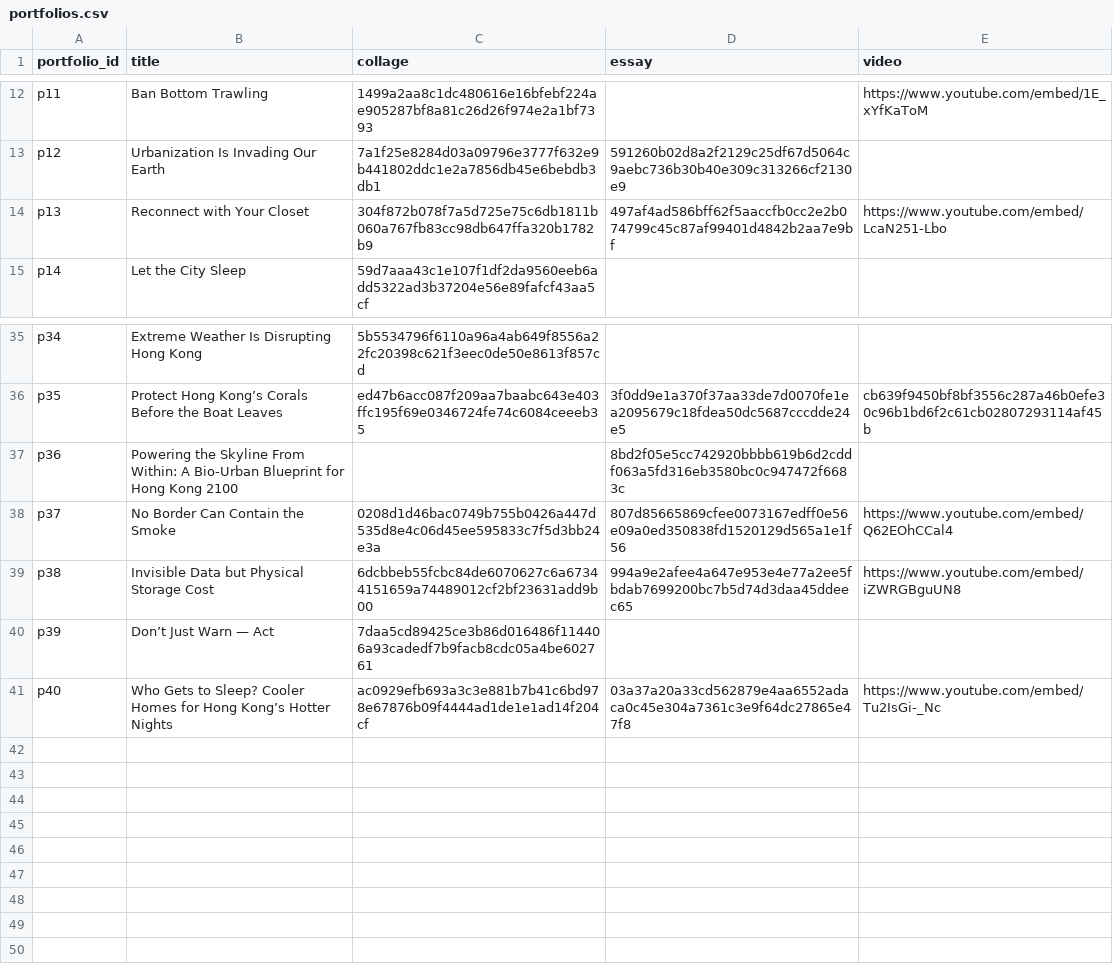
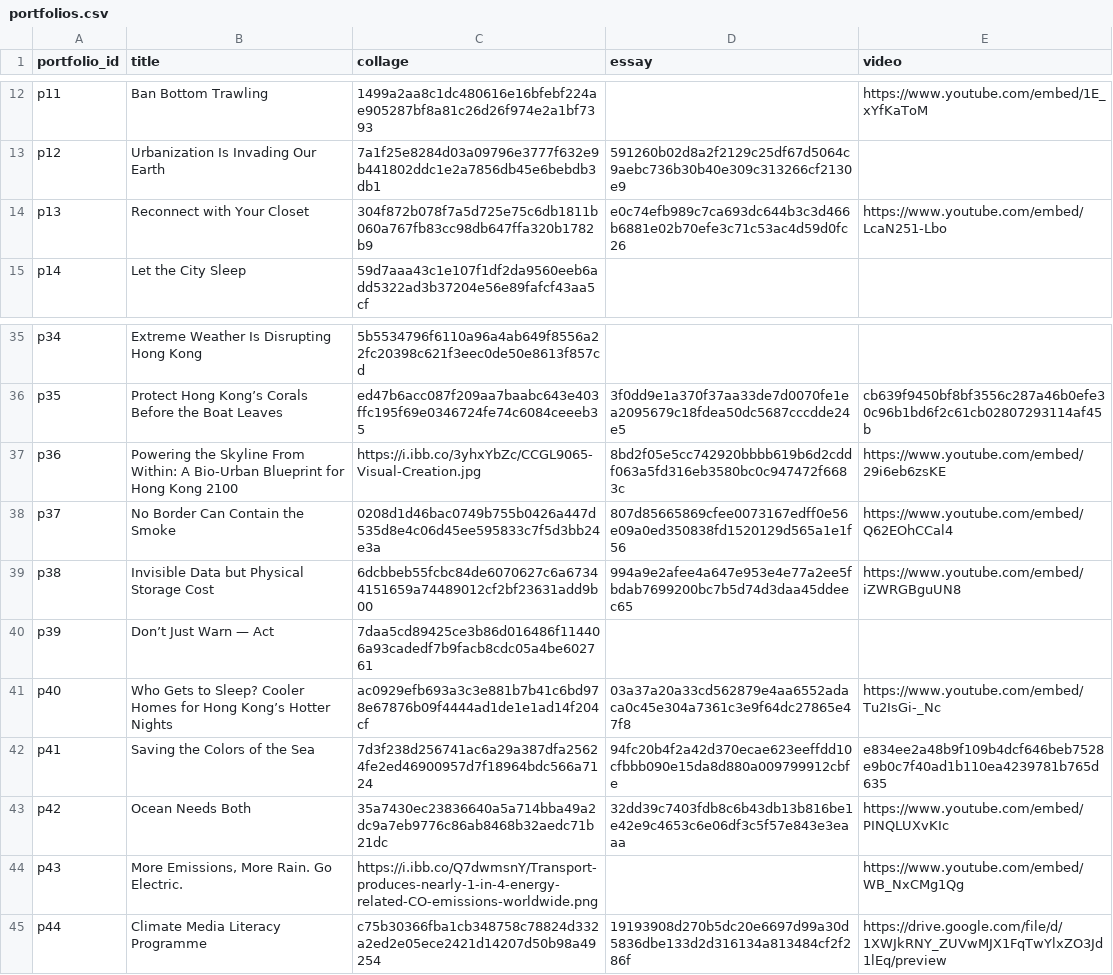
Before and after one commit to clementinec/ccgl9065, a CSV file: tools/fall_2026/portfolios.csv, drawn as a sheet; only a part is shown, gaps mark what is left out.

Commit message:
Merge cumulative Fall exhibition submissions for 44 portfolios

```diff
--- a/tools/fall_2026/portfolios.csv
+++ b/tools/fall_2026/portfolios.csv
@@ -13,3 +13,3 @@ p11,Ban Bottom Trawling,1499a2aa8c1dc480616e16bfebf224ae905287bf8a81c26d26f974e2
 p12,Urbanization Is Invading Our Earth,7a1f25e8284d03a09796e3777f632e9b441802ddc1e2a7856db45e6bebdb3db1,591260b02d8a2f2129c25df67d5064c9aebc736b30b40e309c313266cf2130e9,
-p13,Reconnect with Your Closet,304f872b078f7a5d725e75c6db1811b060a767fb83cc98db647ffa320b1782b9,497af4ad586bff62f5aaccfb0cc2e2b074799c45c87af99401d4842b2aa7e9bf,https://www.youtube.com/embed/LcaN251-Lbo
+p13,Reconnect with Your Closet,304f872b078f7a5d725e75c6db1811b060a767fb83cc98db647ffa320b1782b9,e0c74efb989c7ca693dc644b3c3d466b6881e02b70efe3c71c53ac4d59d0fc26,https://www.youtube.com/embed/LcaN251-Lbo
 p14,Let the City Sleep,59d7aaa43c1e107f1df2da9560eeb6add5322ad3b37204e56e89fafcf43aa5cf,,
@@ -36,3 +36,3 @@ p34,Extreme Weather Is Disrupting Hong Kong,5b5534796f6110a96a4ab649f8556a22fc20
 p35,Protect Hong Kong’s Corals Before the Boat Leaves,ed47b6acc087f209aa7baabc643e403ffc195f69e0346724fe74c6084ceeeb35,3f0dd9e1a370f37aa33de7d0070fe1ea2095679c18fdea50dc5687cccdde24e5,cb639f9450bf8bf3556c287a46b0efe30c96b1bd6f2c61cb02807293114af45b
-p36,Powering the Skyline From Within: A Bio-Urban Blueprint for Hong Kong 2100,,8bd2f05e5cc742920bbbb619b6d2cddf063a5fd316eb3580bc0c947472f6683c,
+p36,Powering the Skyline From Within: A Bio-Urban Blueprint for Hong Kong 2100,https://i.ibb.co/3yhxYbZc/CCGL9065-Visual-Creation.jpg,8bd2f05e5cc742920bbbb619b6d2cddf063a5fd316eb3580bc0c947472f6683c,https://www.youtube.com/embed/29i6eb6zsKE
 p37,No Border Can Contain the Smoke,0208d1d46bac0749b755b0426a447d535d8e4c06d45ee595833c7f5d3bb24e3a,807d85665869cfee0073167edff0e56e09a0ed350838fd1520129d565a1e1f56,https://www.youtube.com/embed/Q62EOhCCal4
@@ -41 +41,5 @@ p39,Don’t Just Warn — Act,7daa5cd89425ce3b86d016486f114406a93cadedf7b9facb8c
 p40,Who Gets to Sleep? Cooler Homes for Hong Kong’s Hotter Nights,ac0929efb693a3c3e881b7b41c6bd978e67876b09f4444ad1de1e1ad14f204cf,03a37a20a33cd562879e4aa6552adaca0c45e304a7361c3e9f64dc27865e47f8,https://www.youtube.com/embed/Tu2IsGi-_Nc
+p41,Saving the Colors of the Sea,7d3f238d256741ac6a29a387dfa25624fe2ed46900957d7f18964bdc566a7124,94fc20b4f2a42d370ecae623eeffdd10cfbbb090e15da8d880a009799912cbfe,e834ee2a48b9f109b4dcf646beb7528e9b0c7f40ad1b110ea4239781b765d635
+p42,Ocean Needs Both,35a7430ec23836640a5a714bba49a2dc9a7eb9776c86ab8468b32aedc71b21dc,32dd39c7403fdb8c6b43db13b816be1e42e9c4653c6e06df3c5f57e843e3eaaa,https://www.youtube.com/embed/PINQLUXvKIc
+p43,"More Emissions, More Rain. Go Electric.",https://i.ibb.co/Q7dwmsnY/Transport-produces-nearly-1-in-4-energy-related-CO-emissions-worldwide.png,,https://www.youtube.com/embed/WB_NxCMg1Qg
+p44,Climate Media Literacy Programme,c75b30366fba1cb348758c78824d332a2ed2e05ece2421d14207d50b98a49254,19193908d270b5dc20e6697d99a30d5836dbe133d2d316134a813484cf2f286f,https://drive.google.com/file/d/1XWJkRNY_ZUVwMJX1FqTwYlxZO3Jd1lEq/preview
```
Also changed, not shown: tools/fall_2026/reviewed_files.csv, 32 other files.
